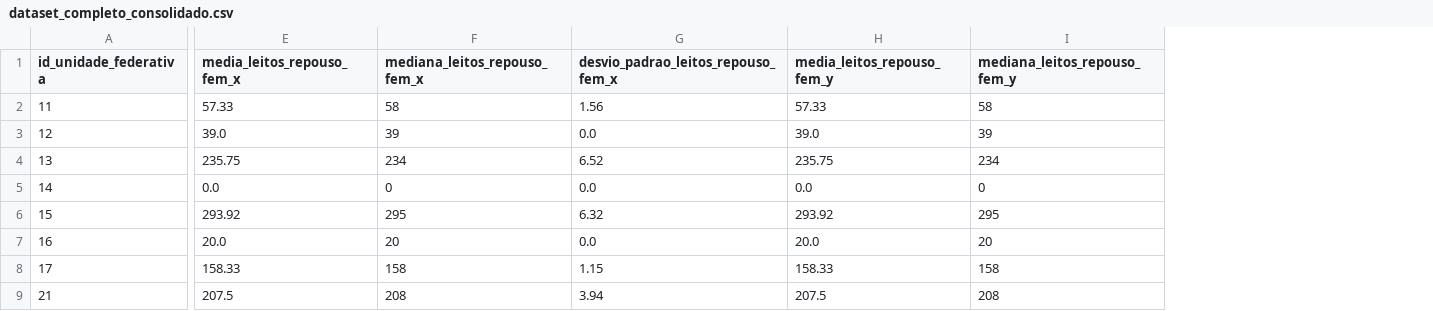
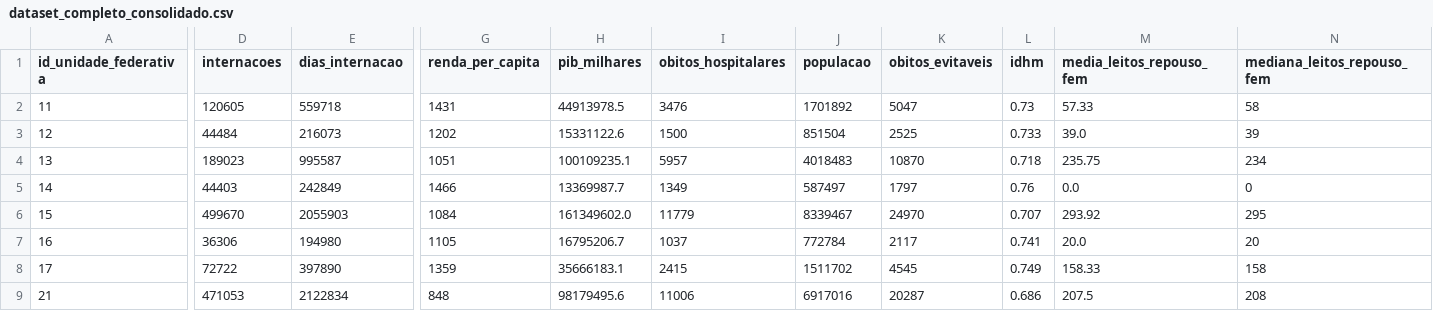
Before and after one commit to Unifacs-Portfolio/a3-analise-de-dados, a CSV file: datasets/dataset_completo_consolidado.csv, drawn as a sheet; only a part is shown, gaps mark what is left out; removed rows and columns are numbered as before the commit, all else as after; the diff covers the shown part only; the diff names each change by its address in the sheet, - before the commit and + after, or states it on an @@ line.

Commit message:
Refactor EDA script: Update dataset source, enhance data cleaning, and improve visualizations for avoidable deaths analysis

```diff
--- a/datasets/dataset_completo_consolidado.csv
+++ b/datasets/dataset_completo_consolidado.csv
+column D (internacoes), rows 2-9: 120605 | 44484 | 189023 | 44403 | 499670 | 36306 | 72722 | 471053
+column E (dias_internacao), rows 2-9: 559718 | 216073 | 995587 | 242849 | 2055903 | 194980 | 397890 | 2122834
-column E (media_leitos_repouso_fem_x), rows 2-9: 57.33 | 39.0 | 235.75 | 0.0 | 293.92 | 20.0 | 158.33 | 207.5
-column F (mediana_leitos_repouso_fem_x), rows 2-9: 58 | 39 | 234 | 0 | 295 | 20 | 158 | 208
-column G, rows 1-9: desvio_padrao_leitos_repouso_fem_x | 1.56 | 0.0 | 6.52 | 0.0 | 6.32 | 0.0 | 1.15 | 3.94
+column G (renda_per_capita), rows 2-9: 1431 | 1202 | 1051 | 1466 | 1084 | 1105 | 1359 | 848
+column H (pib_milhares), rows 2-9: 44913978.5 | 15331122.6 | 100109235.1 | 13369987.7 | 161349602.0 | 16795206.7 | 35666183.1 | 98179495.6
+column I (obitos_hospitalares), rows 2-9: 3476 | 1500 | 5957 | 1349 | 11779 | 1037 | 2415 | 11006
+column J (populacao), rows 2-9: 1701892 | 851504 | 4018483 | 587497 | 8339467 | 772784 | 1511702 | 6917016
+column K (obitos_evitaveis), rows 2-9: 5047 | 2525 | 10870 | 1797 | 24970 | 2117 | 4545 | 20287
+column L (idhm), rows 2-9: 0.73 | 0.733 | 0.718 | 0.76 | 0.707 | 0.741 | 0.749 | 0.686
-M1: media_leitos_repouso_fem_y
+M1: media_leitos_repouso_fem
-N1: mediana_leitos_repouso_fem_y
+N1: mediana_leitos_repouso_fem
```
Also changed, not shown: 1 edited cell elsewhere in this file, 1 other file.
